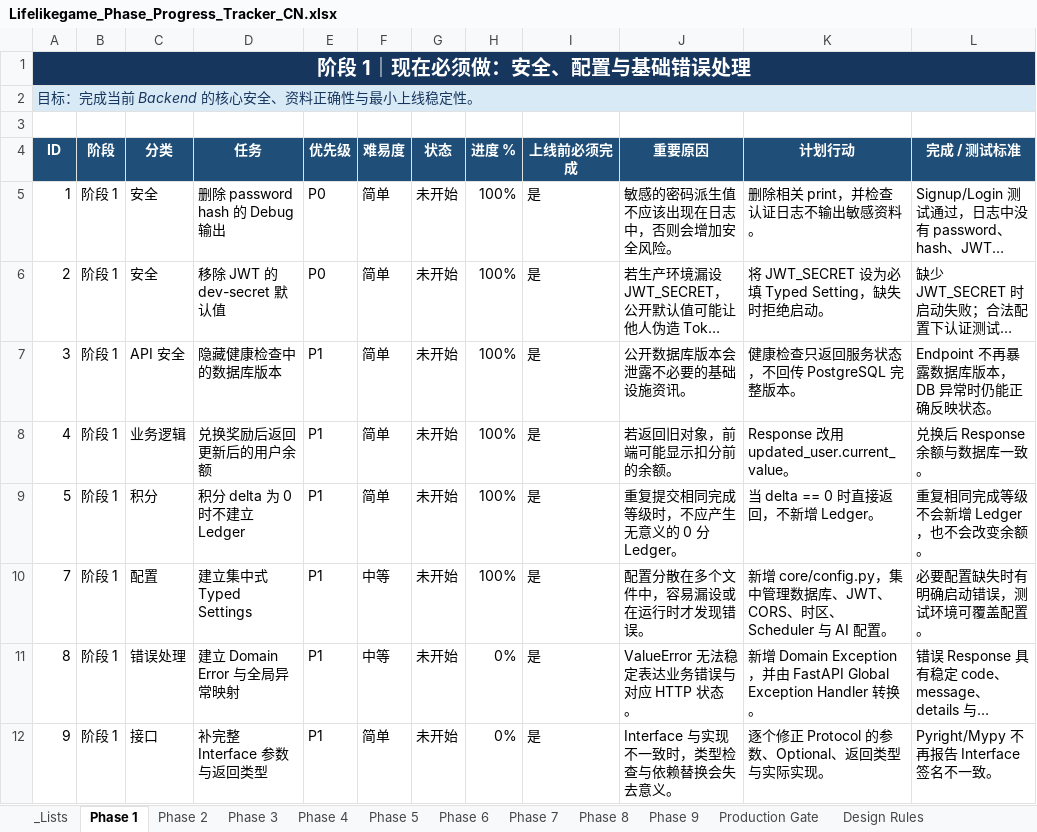
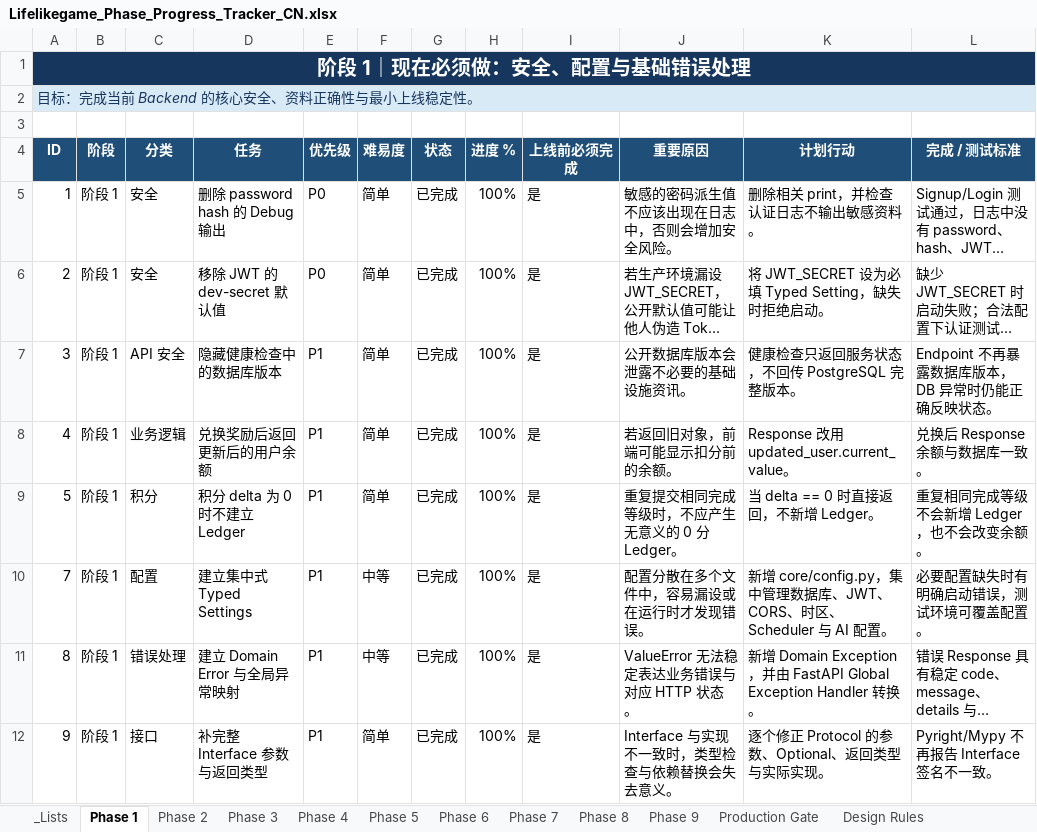
Before and after one commit to limgwei-123/livelikegame, an Excel workbook: docs/Lifelikegame_Phase_Progress_Tracker_CN.xlsx, sheet Phase 1, drawn as a sheet; only a part is shown; long unchanged cells end in …; values as stored, in another font and other column widths than the file's, no borders; conditional formats and table styles not drawn; the diff names each change by its address in the sheet, - before the commit and + after, or states it on an @@ line.

```diff
--- a/docs/Lifelikegame_Phase_Progress_Tracker_CN.xlsx (sheet Phase 1)
+++ b/docs/Lifelikegame_Phase_Progress_Tracker_CN.xlsx (sheet Phase 1)
-G5:G12 (状态): 未开始
+G5:G12 (状态): 已完成
-H11:H12 (进度 %): 0%
+H11:H12 (进度 %): 100%
```
Also changed, not shown: 1 other file.
